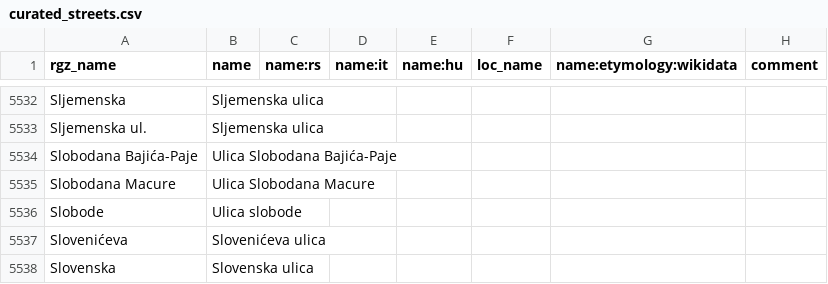
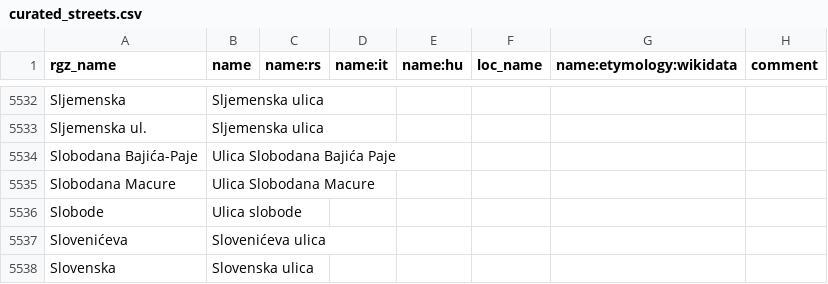
Before and after one commit to osm-hr/adresniregistar-ispravci, a CSV file: curated_streets.csv, drawn as a sheet; only a part is shown, gaps mark what is left out; the diff covers the shown part only.

```diff
--- a/curated_streets.csv
+++ b/curated_streets.csv
@@ -5533,3 +5533,3 @@ Sljemenska,Sljemenska ulica,,,,,,
 Sljemenska ul.,Sljemenska ulica,,,,,,
-Slobodana Bajića-Paje,Ulica Slobodana Bajića-Paje,,,,,,
+Slobodana Bajića-Paje,Ulica Slobodana Bajića Paje,,,,,,
 Slobodana Macure,Ulica Slobodana Macure,,,,,,
```
Also changed, not shown: 12 edited cells elsewhere in this file.
